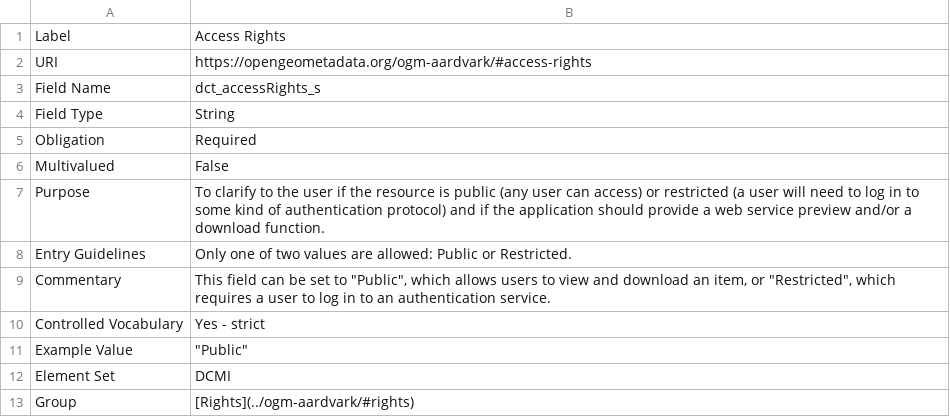
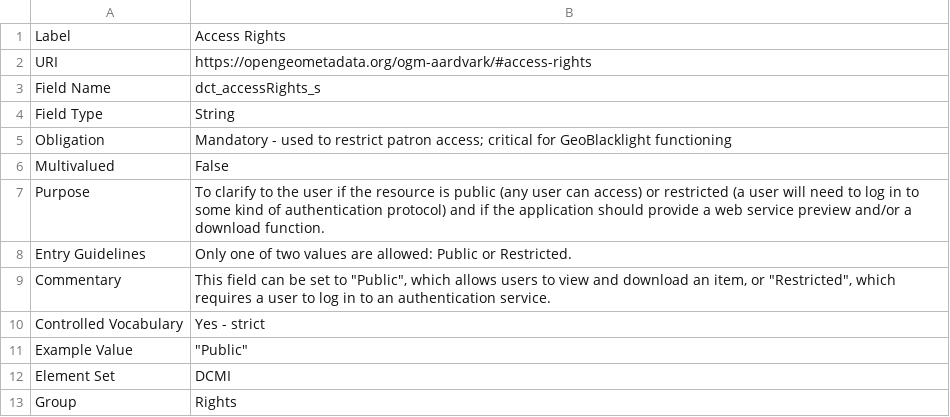
Before and after one commit to OpenGeoMetadata/opengeometadata.github.io, a CSV file: docs/ogm-aardvark/access-rights.csv, drawn as a sheet.

```diff
--- a/docs/ogm-aardvark/access-rights.csv
+++ b/docs/ogm-aardvark/access-rights.csv
@@ -4,3 +4,3 @@ Field Name,dct_accessRights_s
 Field Type,String
-Obligation,Required
+Obligation,Mandatory - used to restrict patron access; critical for GeoBlacklight functioning
 Multivalued,False
@@ -12,2 +12,2 @@ Example Value,"""Public"""
 Element Set,DCMI
-Group,"[Rights](../ogm-aardvark/#rights)"
+Group,Rights
```
Also changed, not shown: docs/ogm-aardvark/alternative-title.csv, docs/ogm-aardvark/bounding-box.csv, 10 other files.
